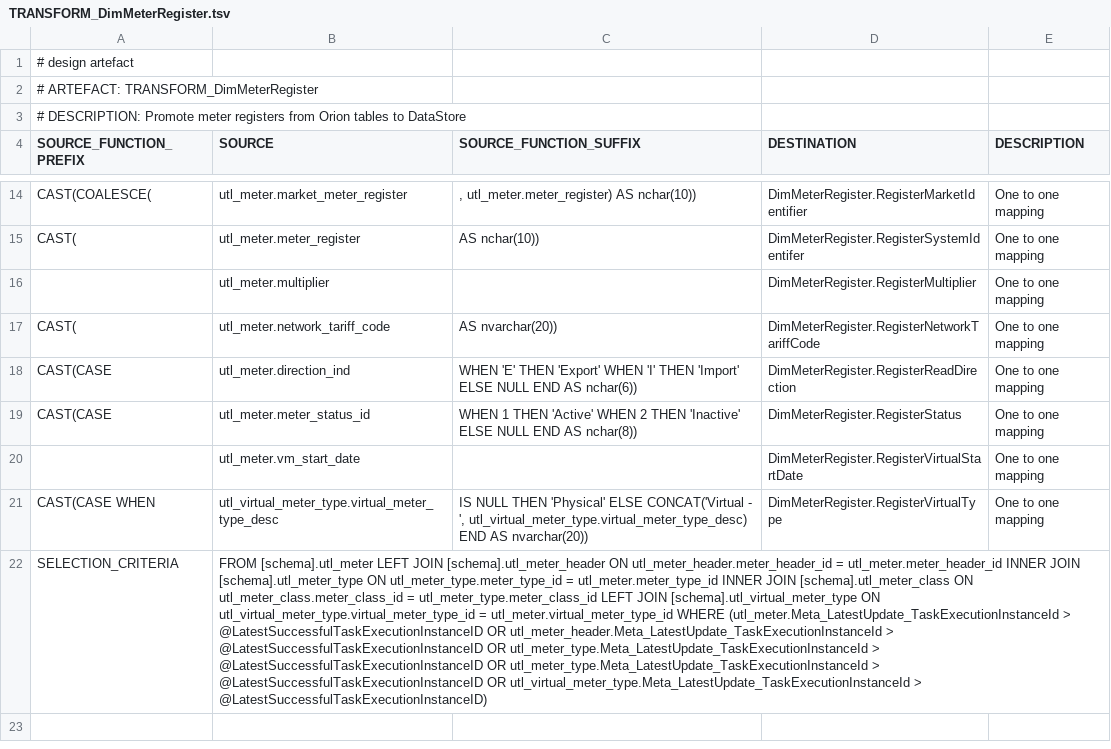
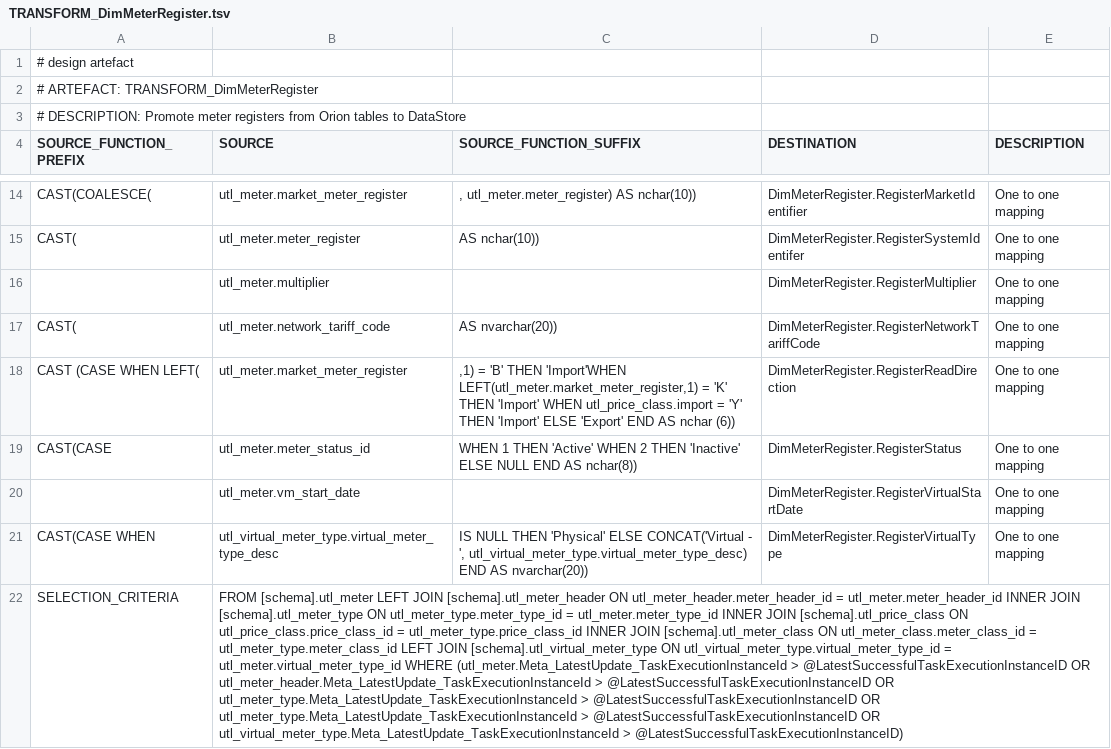
Before and after one commit to melvinwi/EDWCI, a TSV file: transformations/TRANSFORM_DimMeterRegister.tsv, drawn as a sheet; only a part is shown, gaps mark what is left out; the diff names each change by its address in the sheet, - before the commit and + after, or states it on an @@ line.

Commit message:
Fixed DimMeterRegister [#714]

```diff
--- a/transformations/TRANSFORM_DimMeterRegister.tsv
+++ b/transformations/TRANSFORM_DimMeterRegister.tsv
-A18 (SOURCE_FUNCTION_PREFIX): CAST(CASE
+A18 (SOURCE_FUNCTION_PREFIX): CAST (CASE WHEN LEFT(
-B18 (SOURCE): utl_meter.direction_ind
+B18 (SOURCE): utl_meter.market_meter_register
-C18 (SOURCE_FUNCTION_SUFFIX): WHEN 'E' THEN 'Export' WHEN 'I' THEN 'Import' ELSE NULL END AS nchar(6))
+C18 (SOURCE_FUNCTION_SUFFIX): ,1) = 'B' THEN 'Import'WHEN LEFT(utl_meter.market_meter_register,1) = 'K' THEN 'Import' WHEN utl_price_class.import = 'Y' THEN 'Import' ELSE 'Export' END AS nchar (6))
-B22 (SOURCE): …INNER JOIN [schema].utl_meter_class ON…
+B22 (SOURCE): …INNER JOIN [schema].utl_price_class ON utl_price_class.price_class_id = utl_meter_type.price_class_id INNER JOIN [schema].utl_meter_class ON…
```
Also changed, not shown: 7 other files.
